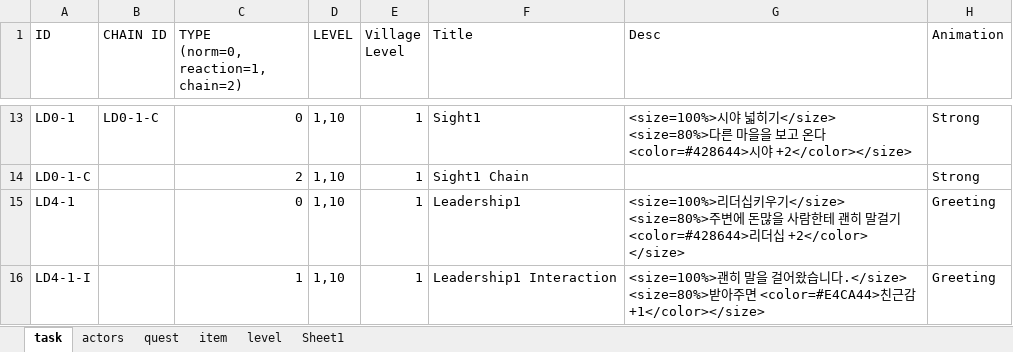
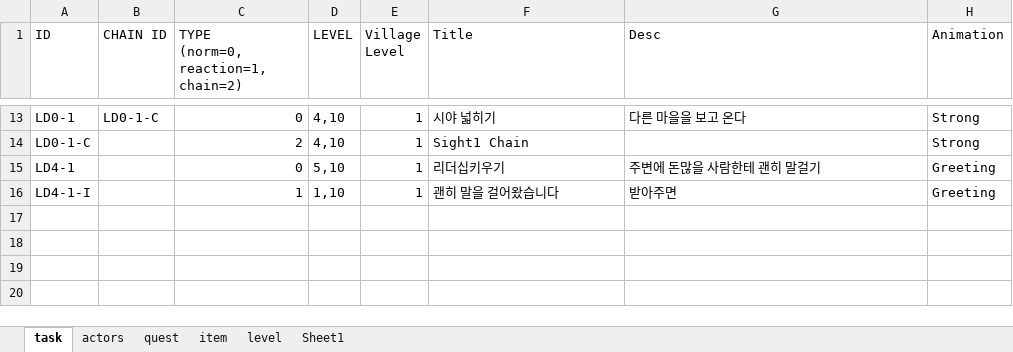
Before and after one commit to teetotal/AI, an Excel workbook: config_gen/config.xlsx, sheet task, drawn as a sheet; only a part is shown, gaps mark what is left out; values as stored, in another font and other column widths than the file's, no borders; ↵ is a line break in a cell; the diff covers the shown part only; the diff names each change by its address in the sheet, - before the commit and + after, or states it on an @@ line.

Commit message:
fix for task UI

```diff
--- a/config_gen/config.xlsx (sheet task)
+++ b/config_gen/config.xlsx (sheet task)
-D13:D14 (LEVEL): 1,10
+D13:D14 (LEVEL): 4,10
-F13 (Title): Sight1
+F13 (Title): 시야 넓히기
-G13 (Desc): <size=100%>시야 넓히기</size> ↵ <size=80%>다른 마을을 보고 온다 <color=#428644>시야 +2</color></size>
+G13 (Desc): 다른 마을을 보고 온다
-D15 (LEVEL): 1,10
+D15 (LEVEL): 5,10
-F15 (Title): Leadership1
+F15 (Title): 리더십키우기
-G15 (Desc): <size=100%>리더십키우기</size> ↵ <size=80%>주변에 돈많을 사람한테 괜히 말걸기 <color=#428644>리더십 +2</color> </size>
+G15 (Desc): 주변에 돈많을 사람한테 괜히 말걸기
-F16 (Title): Leadership1 Interaction
+F16 (Title): 괜히 말을 걸어왔습니다
-G16 (Desc): <size=100%>괜히 말을 걸어왔습니다.</size> ↵ <size=80%>받아주면 <color=#E4CA44>친근감 +1</color></size>
+G16 (Desc): 받아주면
```
Also changed, not shown: 35 edited cells elsewhere in this sheet, sheet actors, sheet level, 6 other files.
